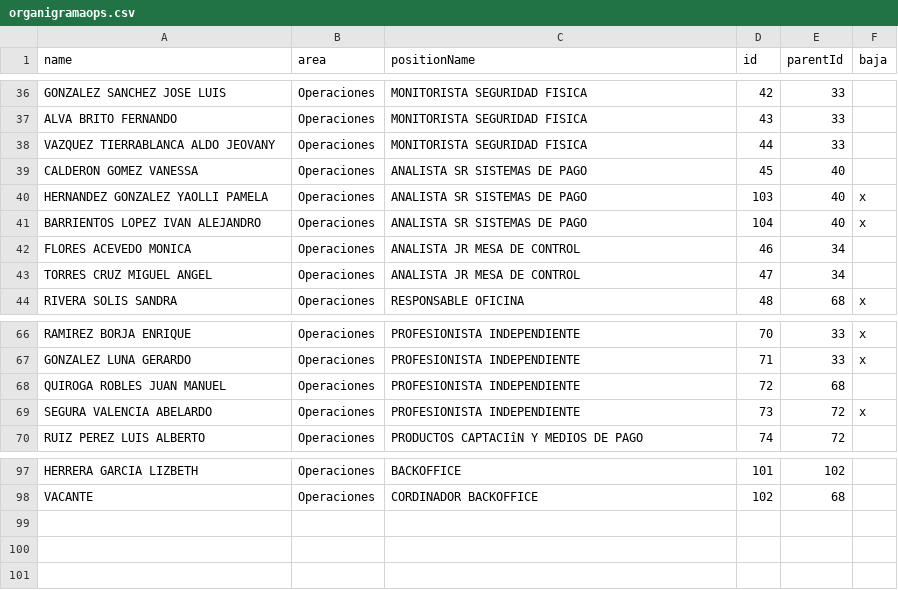
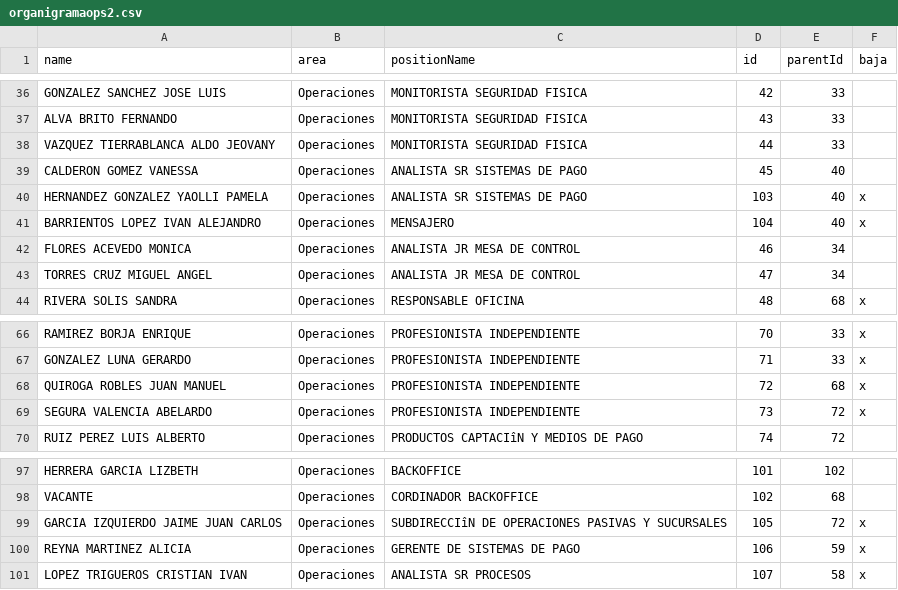
Before and after one commit to JaguarTux/liliana-nmk, a CSV file: organigramaops2.csv (was organigramaops.csv), drawn as a sheet; only a part is shown, gaps mark what is left out.

```diff
--- a/organigramaops.csv
+++ b/organigramaops2.csv
@@ -40,3 +40,3 @@ CALDERON GOMEZ VANESSA,Operaciones,ANALISTA SR SISTEMAS DE PAGO,45,40,
 HERNANDEZ GONZALEZ YAOLLI PAMELA,Operaciones,ANALISTA SR SISTEMAS DE PAGO,103,40,x
-BARRIENTOS LOPEZ IVAN ALEJANDRO,Operaciones,ANALISTA SR SISTEMAS DE PAGO,104,40,x
+BARRIENTOS LOPEZ IVAN ALEJANDRO,Operaciones,MENSAJERO,104,40,x
 FLORES ACEVEDO MONICA,Operaciones,ANALISTA JR MESA DE CONTROL,46,34,
@@ -67,3 +67,3 @@ RAMIREZ BORJA ENRIQUE,Operaciones,PROFESIONISTA INDEPENDIENTE,70,33,x
 GONZALEZ LUNA GERARDO,Operaciones,PROFESIONISTA INDEPENDIENTE,71,33,x
-QUIROGA ROBLES JUAN MANUEL,Operaciones,PROFESIONISTA INDEPENDIENTE,72,68,
+QUIROGA ROBLES JUAN MANUEL,Operaciones,PROFESIONISTA INDEPENDIENTE,72,68,x
 SEGURA VALENCIA ABELARDO,Operaciones,PROFESIONISTA INDEPENDIENTE,73,72,x
@@ -98 +98,4 @@ HERRERA GARCIA LIZBETH,Operaciones,BACKOFFICE,101,102,
 VACANTE,Operaciones,CORDINADOR BACKOFFICE,102,68,
+GARCIA IZQUIERDO JAIME JUAN CARLOS,Operaciones,SUBDIRECCIîN DE OPERACIONES PASIVAS Y SUCURSALES,105,72,x
+REYNA MARTINEZ ALICIA,Operaciones,GERENTE DE SISTEMAS DE PAGO,106,59,x
+LOPEZ TRIGUEROS CRISTIAN IVAN,Operaciones,ANALISTA SR PROCESOS,107,58,x
```
Also changed, not shown: 1 other file.
